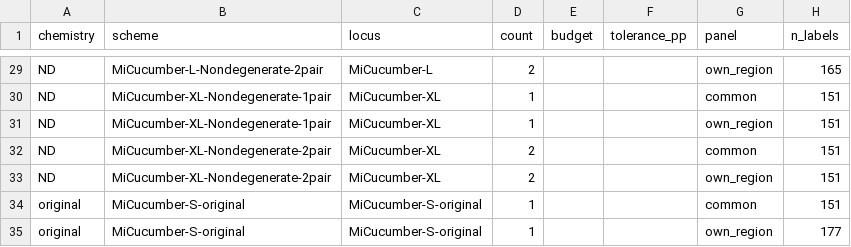
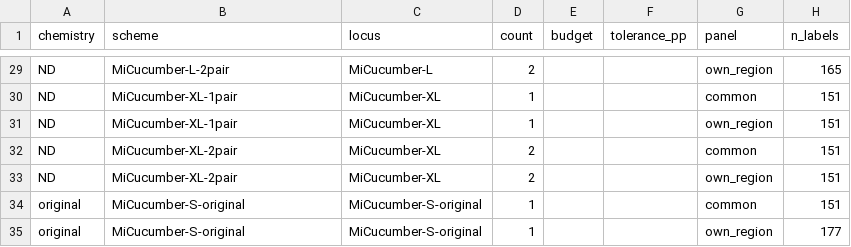
Before and after one commit to GUIBA-EX/MiCucumber, a CSV file: results/comparison.csv, drawn as a sheet; only a part is shown, gaps mark what is left out; the diff covers the shown part only; the diff names each change by its address in the sheet, - before the commit and + after, or states it on an @@ line.

```diff
--- a/results/comparison.csv
+++ b/results/comparison.csv
-B29 (scheme): MiCucumber-L-Nondegenerate-2pair
+B29 (scheme): MiCucumber-L-2pair
-B30:B31 (scheme): MiCucumber-XL-Nondegenerate-1pair
+B30:B31 (scheme): MiCucumber-XL-1pair
-B32:B33 (scheme): MiCucumber-XL-Nondegenerate-2pair
+B32:B33 (scheme): MiCucumber-XL-2pair
```
Also changed, not shown: 27 edited cells elsewhere in this file, docs/name_mapping.csv, results/degenerate/comparison.csv, 33 other files.
